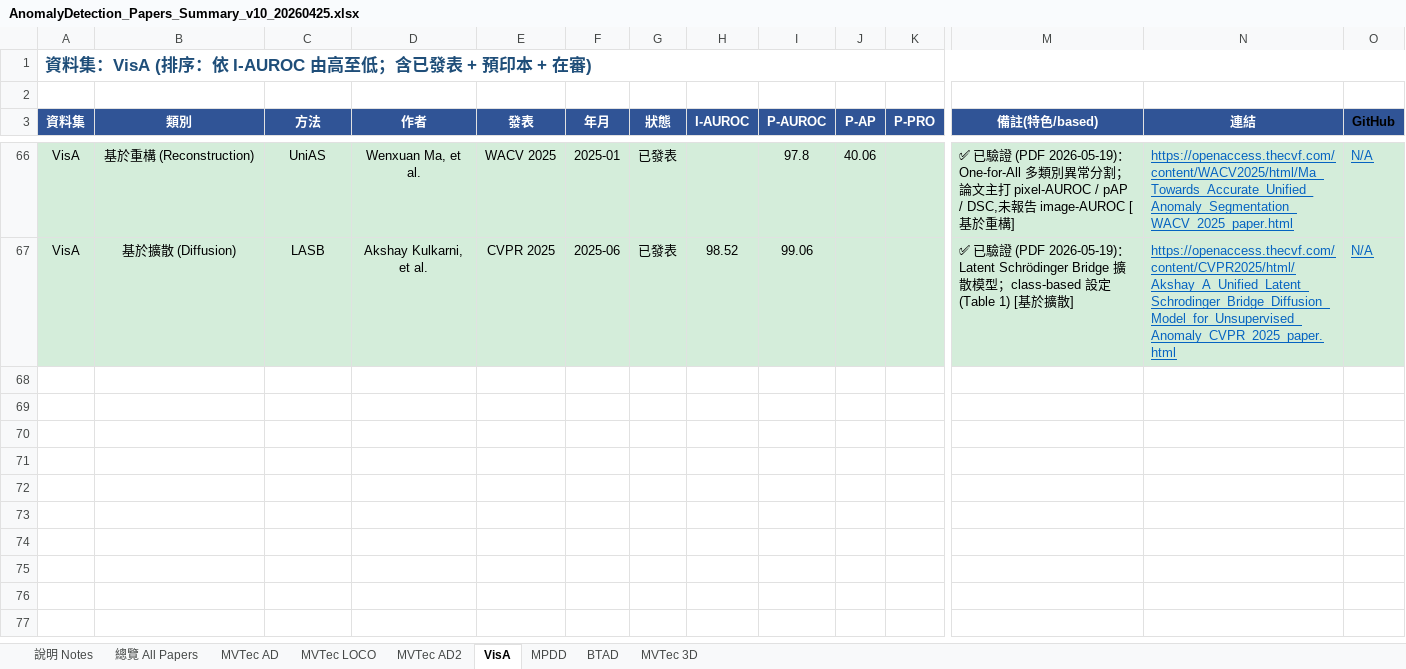
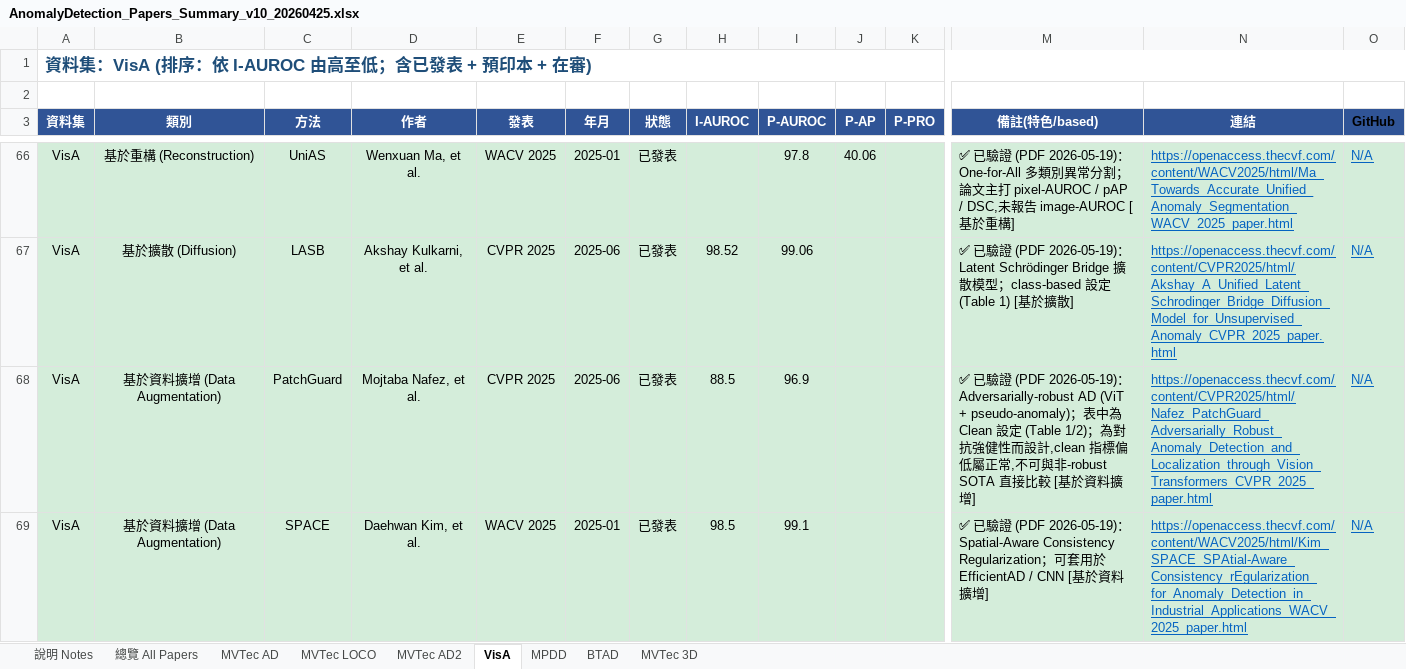
Before and after one commit to 112378074/NTUT-IVI-Lab--SOTA-Literature-Viewer, an Excel workbook: AnomalyDetection_Papers_Summary_v10_20260425.xlsx, sheet VisA, drawn as a sheet; only a part is shown, gaps mark what is left out; values as stored, in another font and other column widths than the file's, no borders; rows hold the shown columns only; the diff names each change by its address in the sheet, - before the commit and + after, or states it on an @@ line.

Commit message:
verify batch 3: PatchGuard (CVPR25, 4 datasets) + SPACE (WACV25, 3 datasets) PDF-verified into rankings

```diff
--- a/AnomalyDetection_Papers_Summary_v10_20260425.xlsx (sheet VisA)
+++ b/AnomalyDetection_Papers_Summary_v10_20260425.xlsx (sheet VisA)
+row 68: VisA | 基於資料擴增 (Data Augmentation) | PatchGuard | Mojtaba Nafez, et al. | CVPR 2025 | 2025-06 | 已發表 | 88.5 | 96.9 |  |  | ✅ 已驗證 (PDF 2026-05-19)：Adversarially-robust AD (ViT + pseudo-anomaly)；表中為 Clean 設定 (Table 1/2)；為對抗強健性而設計,clean 指標偏低屬正常,不可與非-robust SOTA 直接比較 [基於資料擴增] | https://openaccess.thecvf.com/content/CVPR2025/html/Nafez_PatchGuard_Adversarially_Robust_Anomaly_Detection_and_Localization_through_Vision_Transformers_CVPR_2025_paper.html | N/A
+row 69: VisA | 基於資料擴增 (Data Augmentation) | SPACE | Daehwan Kim, et al. | WACV 2025 | 2025-01 | 已發表 | 98.5 | 99.1 |  |  | ✅ 已驗證 (PDF 2026-05-19)：Spatial-Aware Consistency Regularization；可套用於 EfficientAD / CNN [基於資料擴增] | https://openaccess.thecvf.com/content/WACV2025/html/Kim_SPACE_SPAtial-Aware_Consistency_rEgularization_for_Anomaly_Detection_in_Industrial_Applications_WACV_2025_paper.html | N/A
```
Also changed, not shown: sheet MVTec AD, sheet MPDD, sheet BTAD, sheet MVTec LOCO, sheet 總覽 All Papers, 2 other files.
